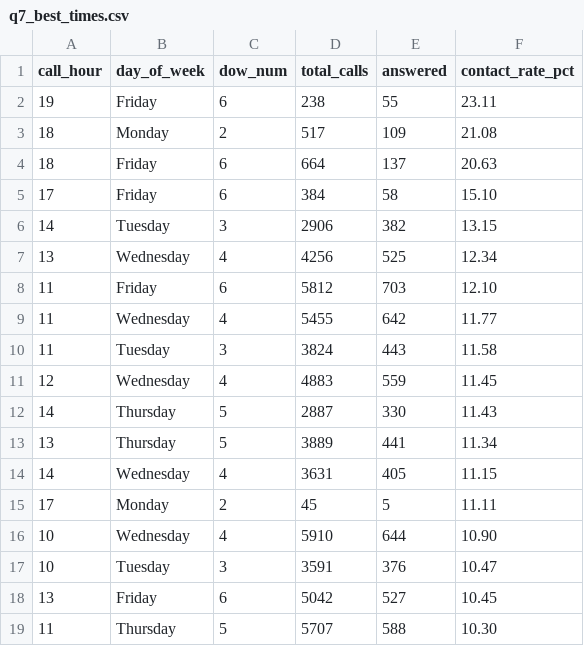
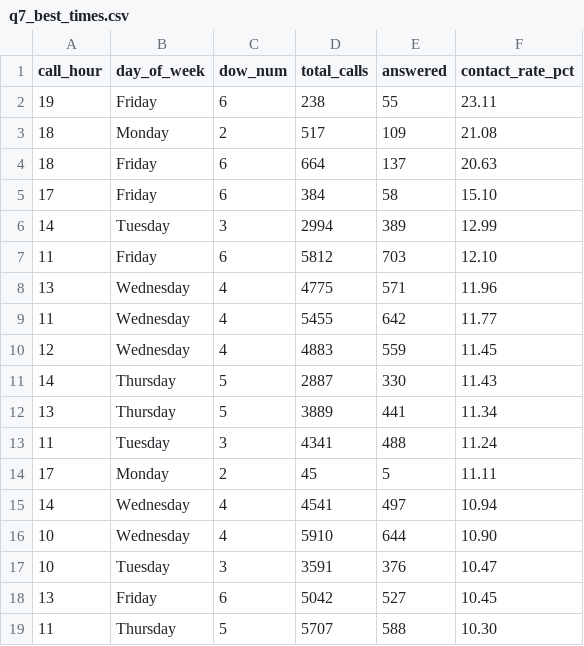
Before and after one commit to celina-nanbara/klarna-it-outbound-dialing, a CSV file: q7_best_times.csv, drawn as a sheet; only a part is shown; the diff covers the shown part only.

Commit message:
Update q7_best_times.csv

```diff
--- a/q7_best_times.csv
+++ b/q7_best_times.csv
@@ -5,7 +5,6 @@ call_hour,day_of_week,dow_num,total_calls,answered,contact_rate_pct
 17,Friday,6,384,58,15.10
-14,Tuesday,3,2906,382,13.15
-13,Wednesday,4,4256,525,12.34
+14,Tuesday,3,2994,389,12.99
 11,Friday,6,5812,703,12.10
+13,Wednesday,4,4775,571,11.96
 11,Wednesday,4,5455,642,11.77
-11,Tuesday,3,3824,443,11.58
 12,Wednesday,4,4883,559,11.45
@@ -13,4 +12,5 @@ call_hour,day_of_week,dow_num,total_calls,answered,contact_rate_pct
 13,Thursday,5,3889,441,11.34
-14,Wednesday,4,3631,405,11.15
+11,Tuesday,3,4341,488,11.24
 17,Monday,2,45,5,11.11
+14,Wednesday,4,4541,497,10.94
 10,Wednesday,4,5910,644,10.90
```
Also changed, not shown: 3 added rows, 2 removed rows and 5 edited cells elsewhere in this file.
